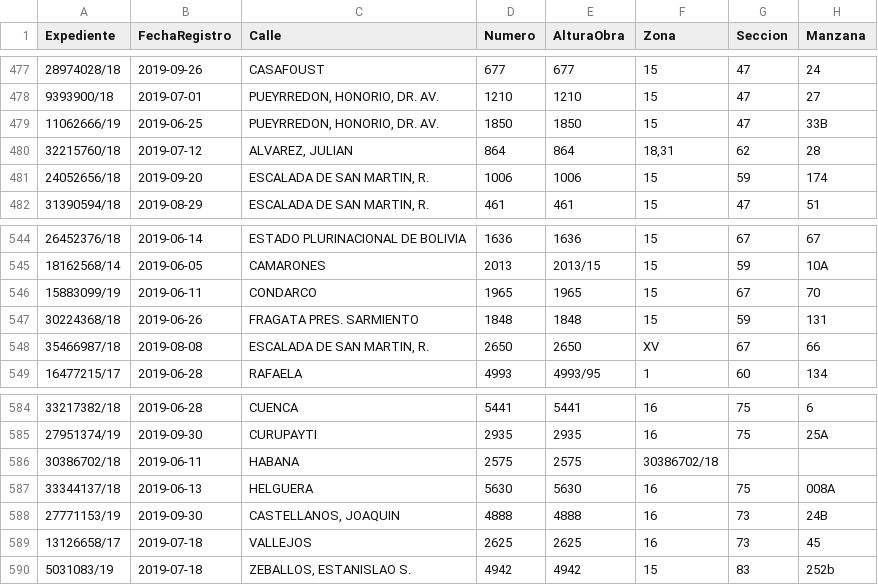
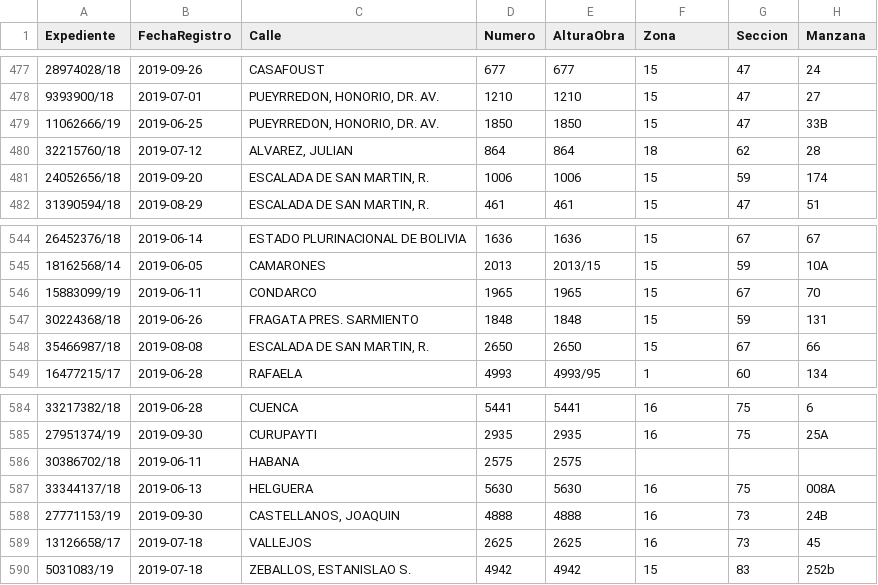
Before and after one commit to dhsantos/Calidad-De-Datos, a CSV file: asignaciones/tp-final/obras.csv, drawn as a sheet; only a part is shown, gaps mark what is left out; the diff names each change by its address in the sheet, - before the commit and + after, or states it on an @@ line.

```diff
--- a/asignaciones/tp-final/obras.csv
+++ b/asignaciones/tp-final/obras.csv
-F480 (Zona): 18,31
+F480 (Zona): 18
-F548 (Zona): XV
+F548 (Zona): 15
-F586 (Zona): 30386702/18
+F586 (Zona): (empty)
```
Also changed, not shown: 9 other files.
